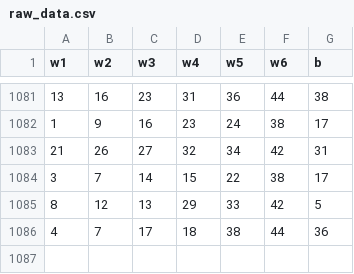
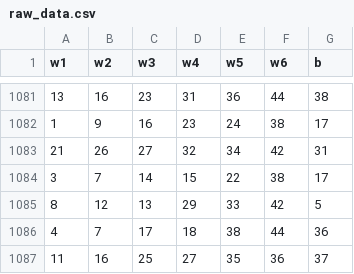
Before and after one commit to DeukWoongWoo/lotto-bot, a CSV file: data/raw_data.csv, drawn as a sheet; only a part is shown, gaps mark what is left out.

Commit message:
data pipeline done [Sun Sep 24 00:54:13 UTC 2023]

```diff
--- a/data/raw_data.csv
+++ b/data/raw_data.csv
@@ -1086 +1086,2 @@ w1,w2,w3,w4,w5,w6,b
 4,7,17,18,38,44,36
+11,16,25,27,35,36,37
```
Also changed, not shown: 1 other file.
